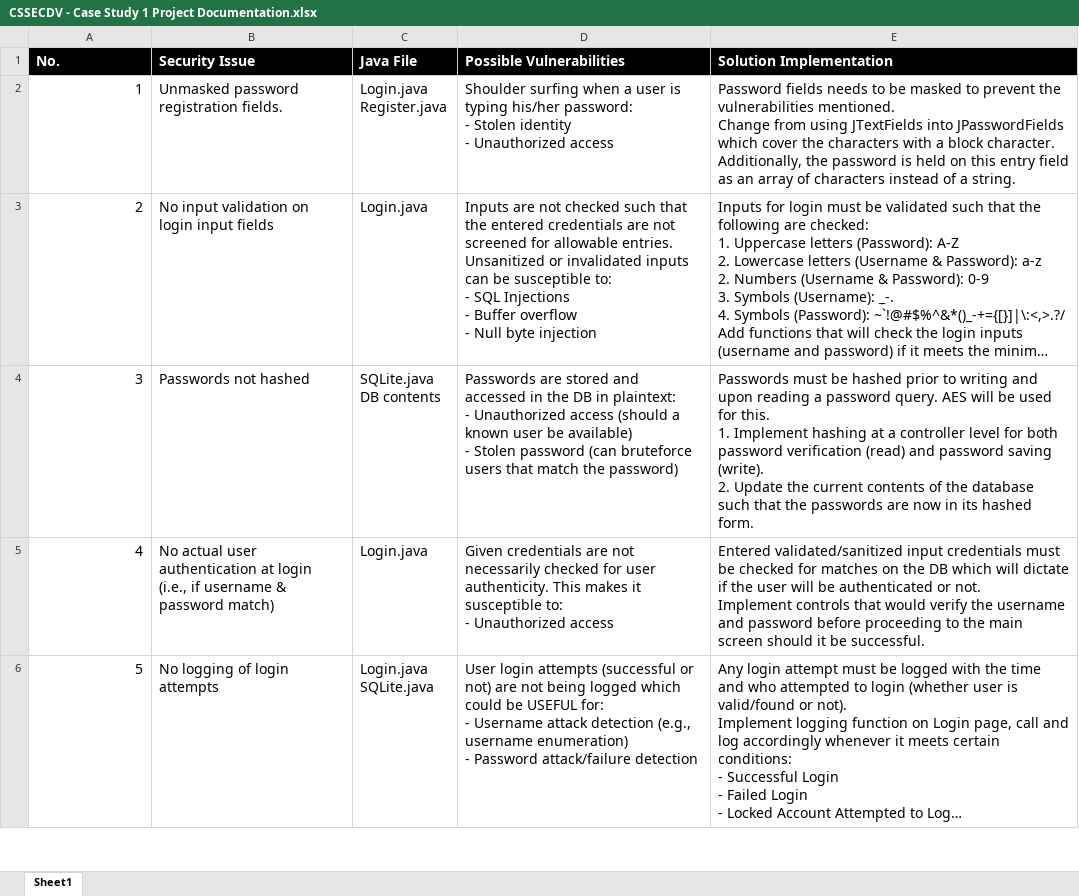
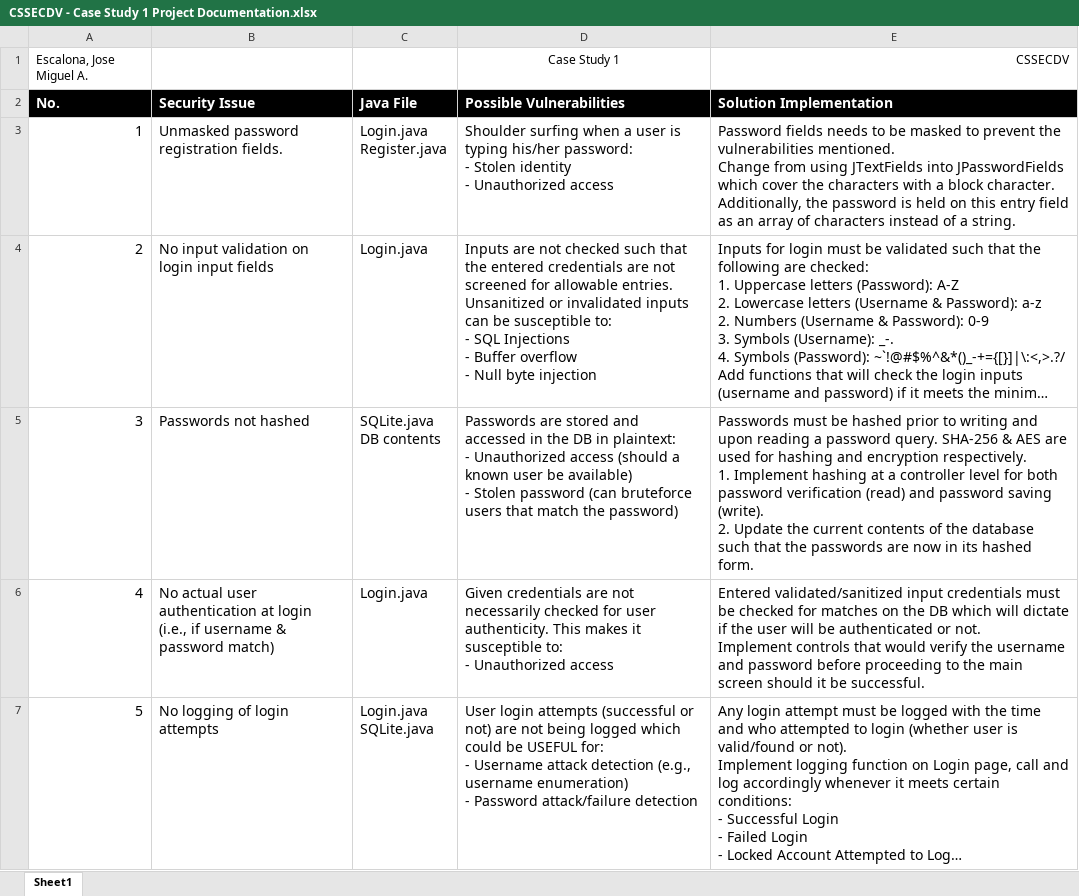
Before and after one commit to jm55/CSSECDV, an Excel workbook: Case Study 1/CSSECDV - Case Study 1 Project Documentation.xlsx, sheet Sheet1, drawn as a sheet; only a part is shown; long unchanged cells end in …; values as stored, in another font and other column widths than the file's, no borders; table styles not drawn; addresses are those after the commit; ↵ is a line break in a cell; the diff names each change by its address in the sheet, - before the commit and + after, or states it on an @@ line.

Commit message:
Updated documentation

```diff
--- a/Case Study 1/CSSECDV - Case Study 1 Project Documentation.xlsx (sheet Sheet1)
+++ b/Case Study 1/CSSECDV - Case Study 1 Project Documentation.xlsx (sheet Sheet1)
+row 1: Escalona, Jose Miguel A. |  |  | Case Study 1 | CSSECDV
-E5: …password query. AES will be used for this. ↵ 1. Implement…
+E5: …password query. SHA-256 & AES are used for hashing and encryption respectively. ↵ 1. Implement…
```
Also changed, not shown: 1 other file.
